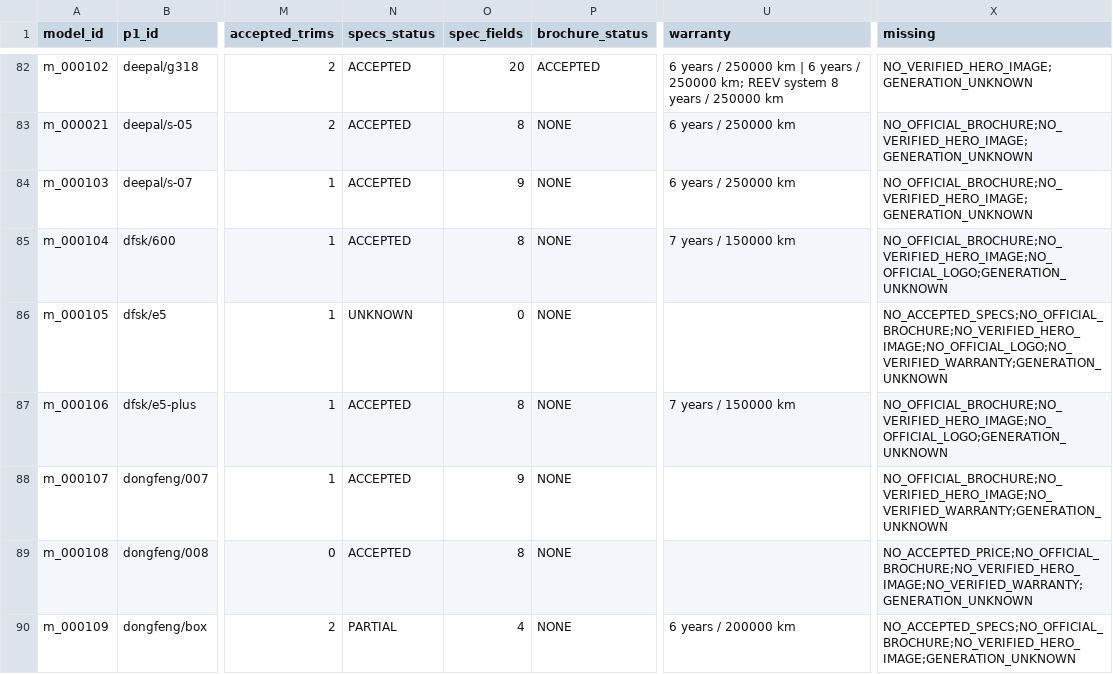
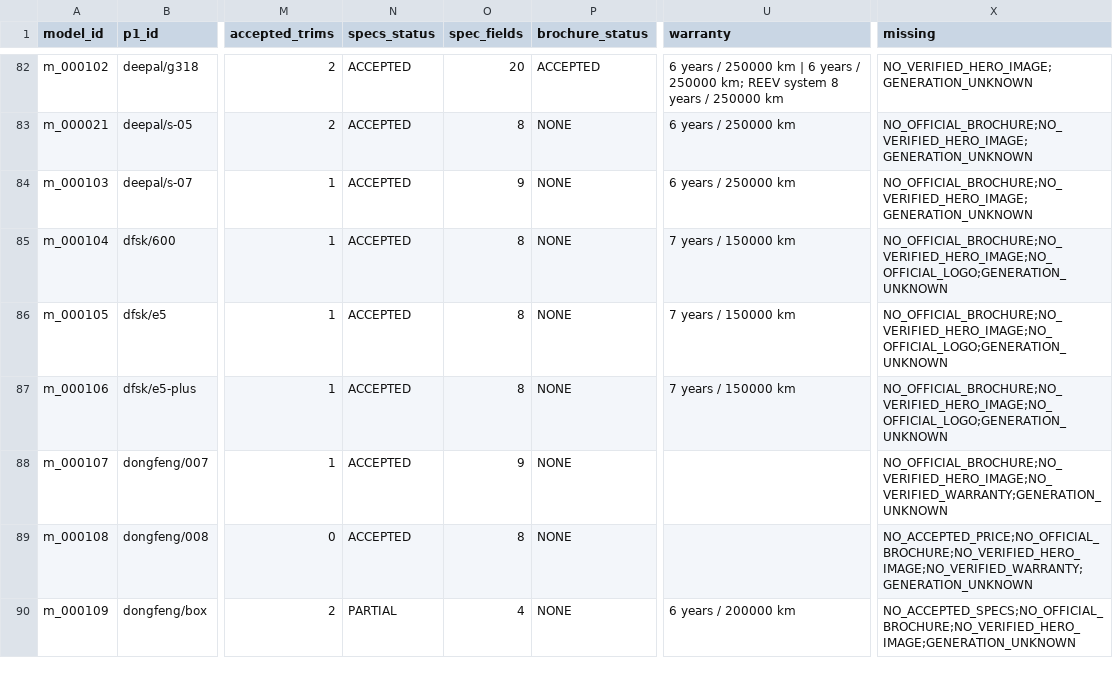
Before and after one commit to KingMega1/scratch, a CSV file: vehicle-data/review/u11_coverage.csv, drawn as a sheet; only a part is shown, gaps mark what is left out; the diff names each change by its address in the sheet, - before the commit and + after, or states it on an @@ line.

```diff
--- a/vehicle-data/review/u11_coverage.csv
+++ b/vehicle-data/review/u11_coverage.csv
-N86 (specs_status): UNKNOWN
+N86 (specs_status): ACCEPTED
-O86 (spec_fields): 0
+O86 (spec_fields): 8
-U86 (warranty): (empty)
+U86 (warranty): 7 years / 150000 km
-X86 (missing): NO_ACCEPTED_SPECS;NO_OFFICIAL_BROCHURE;NO_VERIFIED_HERO_IMAGE;NO_OFFICIAL_LOGO;NO_VERIFIED_WARRANTY;GENERATION_UNKNOWN
+X86 (missing): NO_OFFICIAL_BROCHURE;NO_VERIFIED_HERO_IMAGE;NO_OFFICIAL_LOGO;GENERATION_UNKNOWN
```
Also changed, not shown: vehicle-data/registry/u11_spec_facts.csv, 25 other files.
